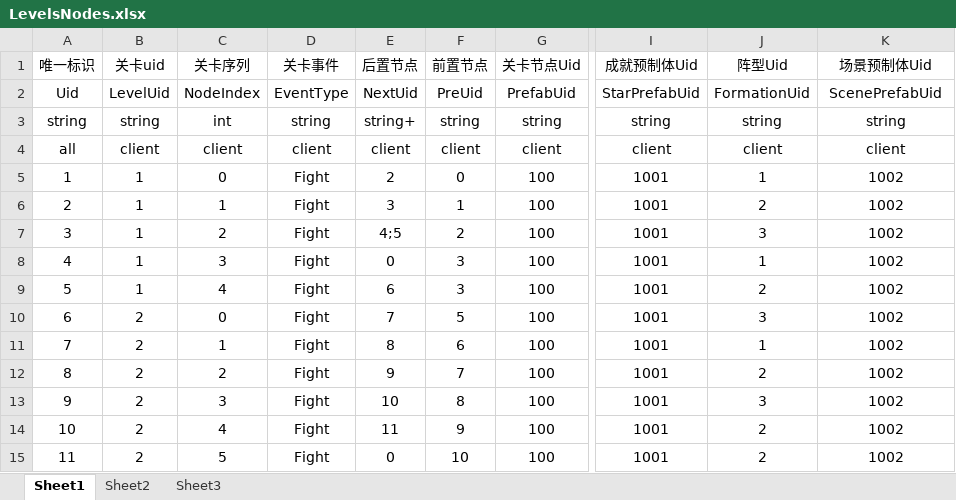
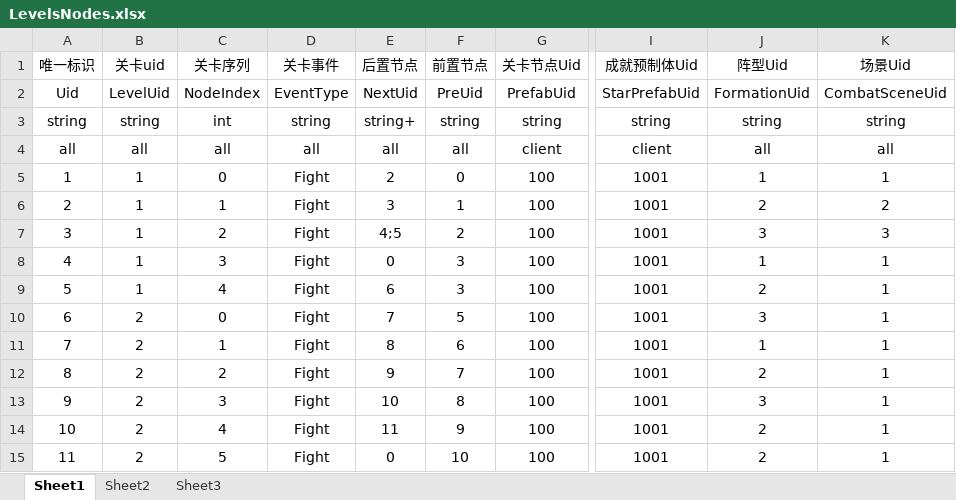
Before and after one commit to weiweidiy/TiktokGame2, an Excel workbook: Excels/LevelsNodes.xlsx, sheet Sheet1, drawn as a sheet; only a part is shown, gaps mark what is left out; values as stored, in another font and other column widths than the file's, no borders; the diff names each change by its address in the sheet, - before the commit and + after, or states it on an @@ line.

```diff
--- a/Excels/LevelsNodes.xlsx (sheet Sheet1)
+++ b/Excels/LevelsNodes.xlsx (sheet Sheet1)
-K1: 场景预制体Uid
+K1: 场景Uid
-K2 (场景Uid): ScenePrefabUid
+K2 (场景Uid): CombatSceneUid
-B4 (关卡uid): client
+B4 (关卡uid): all
-C4 (关卡序列): client
+C4 (关卡序列): all
-D4 (关卡事件): client
+D4 (关卡事件): all
-E4 (后置节点): client
+E4 (后置节点): all
-F4 (前置节点): client
+F4 (前置节点): all
-J4 (阵型Uid): client
+J4 (阵型Uid): all
-K4 (场景Uid): client
+K4 (场景Uid): all
-K5 (场景Uid): 1002
+K5 (场景Uid): 1
-K6 (场景Uid): 1002
+K6 (场景Uid): 2
-K7 (场景Uid): 1002
+K7 (场景Uid): 3
-K8:K15 (场景Uid): 1002
+K8:K15 (场景Uid): 1
```
Also changed, not shown: Excels/FormationUnits.xlsx, Excels/Formations.xlsx, 48 other files.
